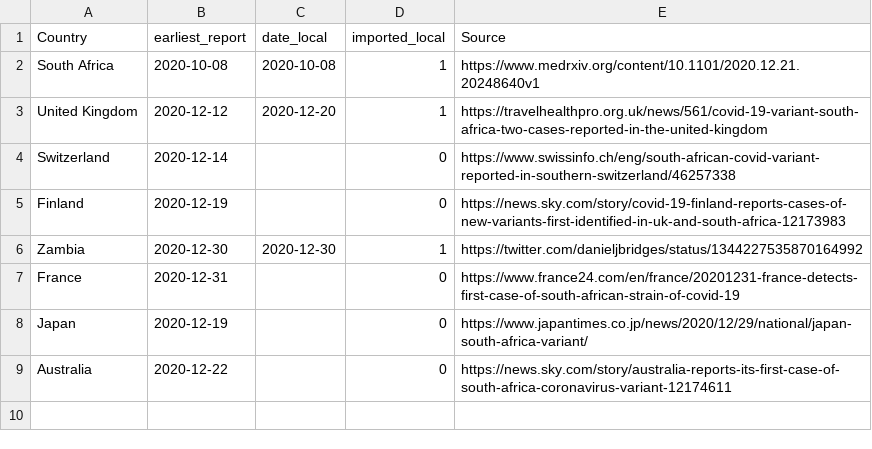
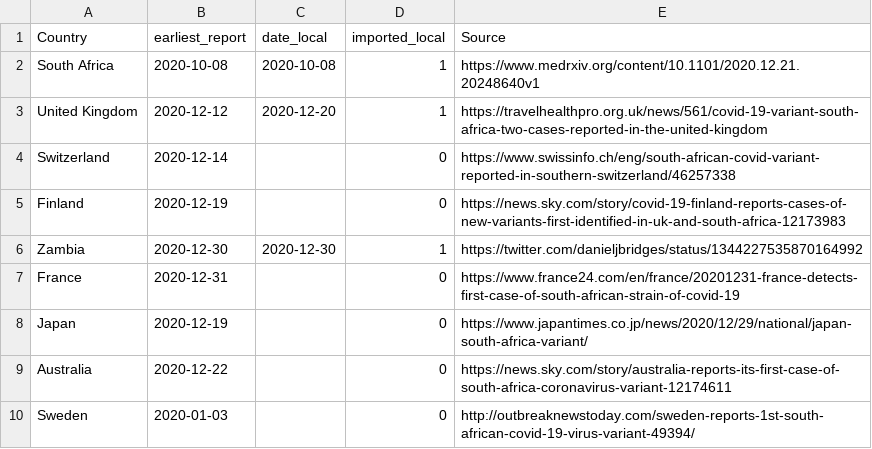
Before and after one commit to cov-lineages/lineages-website-old, a CSV file: _data/Local_Imported_b1351.csv, drawn as a sheet; the diff names each change by its address in the sheet, - before the commit and + after, or states it on an @@ line.

Commit message:
Update Local_Imported_b1351.csv

```diff
--- a/_data/Local_Imported_b1351.csv
+++ b/_data/Local_Imported_b1351.csv
+row 10: Sweden | 2020-01-03 |  | 0 | http://outbreaknewstoday.com/sweden-reports-1st-south-african-covid-19-virus-variant-49394/
```
